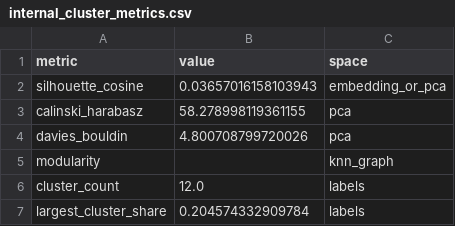
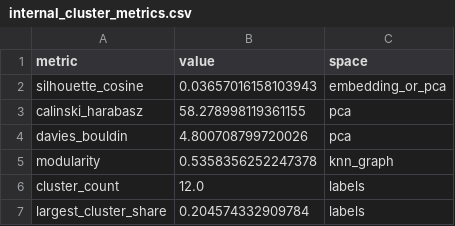
Before and after one commit to sofiaplushka/super-puper-thesis, a CSV file: outputs/tables/internal_cluster_metrics.csv, drawn as a sheet.

```diff
--- a/outputs/tables/internal_cluster_metrics.csv
+++ b/outputs/tables/internal_cluster_metrics.csv
@@ -4,3 +4,3 @@ calinski_harabasz,58.278998119361155,pca
 davies_bouldin,4.800708799720026,pca
-modularity,,knn_graph
+modularity,0.5358356252247378,knn_graph
 cluster_count,12.0,labels
```
Also changed, not shown: data/processed/tag_macro_mapping.csv, outputs/tables/external_metrics_primary_macro.csv, 30 other files.
